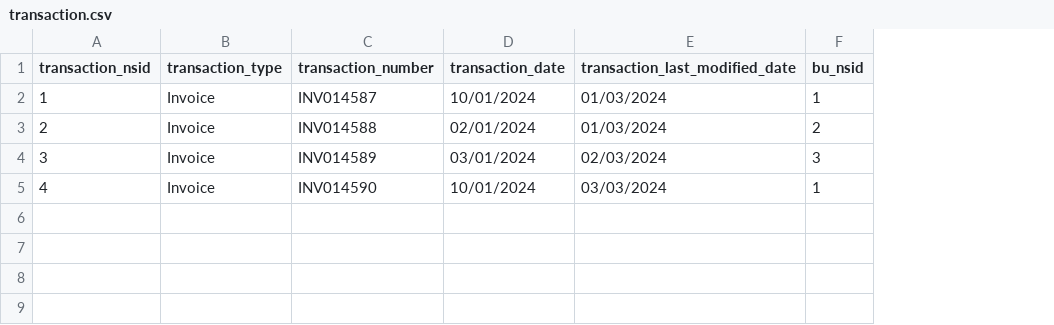
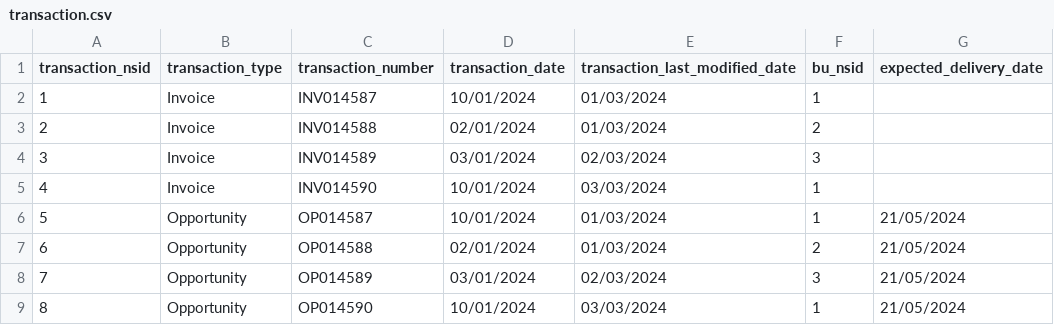
Before and after one commit to gabriellegall/dbt_netsuite, a CSV file: seeds/stg/transaction.csv, drawn as a sheet; the diff names each change by its address in the sheet, - before the commit and + after, or states it on an @@ line.

```diff
--- a/seeds/stg/transaction.csv
+++ b/seeds/stg/transaction.csv
+column G (expected_delivery_date), empty
+row 6: 5 | Opportunity | OP014587 | 10/01/2024 | 01/03/2024 | 1 | 21/05/2024
+row 7: 6 | Opportunity | OP014588 | 02/01/2024 | 01/03/2024 | 2 | 21/05/2024
+row 8: 7 | Opportunity | OP014589 | 03/01/2024 | 02/03/2024 | 3 | 21/05/2024
+row 9: 8 | Opportunity | OP014590 | 10/01/2024 | 03/03/2024 | 1 | 21/05/2024
```
Also changed, not shown: 2 other files.
